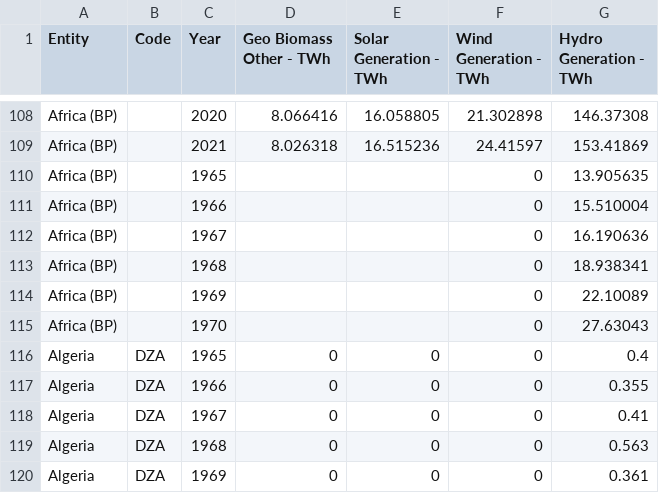
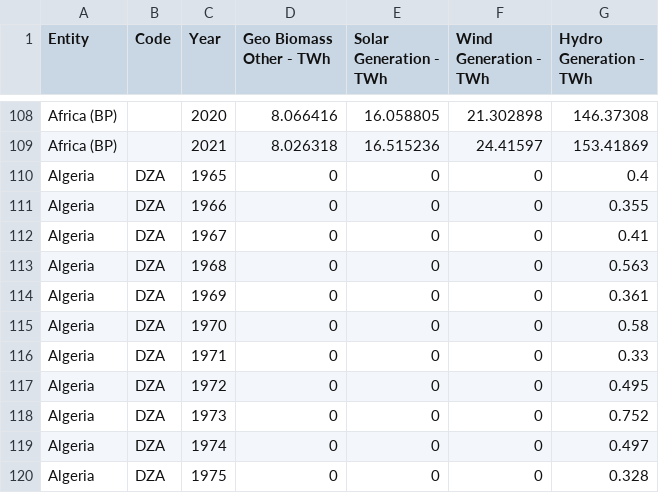
Before and after one commit to sergio281/SwiftByteDef, a CSV file: modern-renewable-energy-consumption.csv, drawn as a sheet; only a part is shown, gaps mark what is left out; the shorter side is filled out with more unchanged rows.

```diff
--- a/modern-renewable-energy-consumption.csv
+++ b/modern-renewable-energy-consumption.csv
@@ -109,8 +109,2 @@ Africa (BP),,2020,8.066416,16.058805,21.302898,146.37308
 Africa (BP),,2021,8.026318,16.515236,24.41597,153.41869
-Africa (BP),,1965,,,0,13.905635
-Africa (BP),,1966,,,0,15.510004
-Africa (BP),,1967,,,0,16.190636
-Africa (BP),,1968,,,0,18.938341
-Africa (BP),,1969,,,0,22.10089
-Africa (BP),,1970,,,0,27.63043
 Algeria,DZA,1965,0,0,0,0.4
```
Also changed, not shown: 1 other file.
